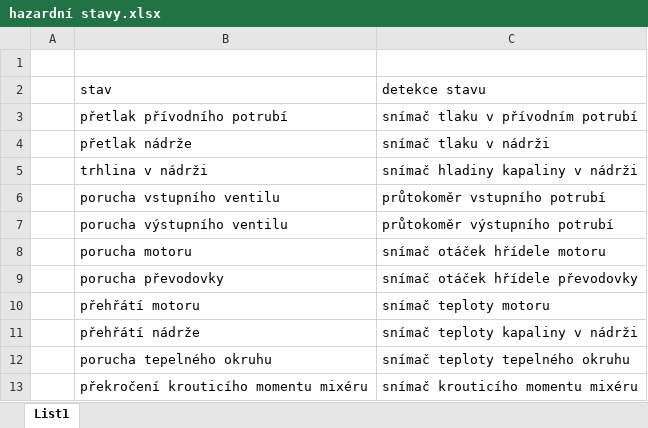
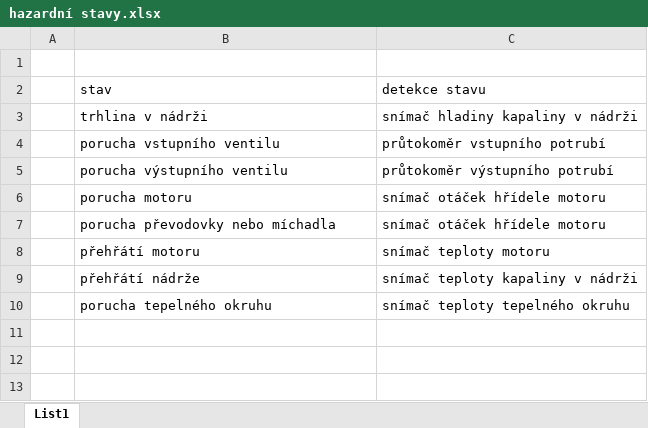
Before and after one commit to xOrryx/project_AUP, an Excel workbook: hazardní stavy.xlsx, sheet List1, drawn as a sheet; values as stored, in another font and other column widths than the file's, no borders; removed rows and columns are numbered as before the commit, all else as after; the diff names each change by its address in the sheet, - before the commit and + after, or states it on an @@ line.

Commit message:
added sensor table

```diff
--- a/hazardní stavy.xlsx (sheet List1)
+++ b/hazardní stavy.xlsx (sheet List1)
-row 3:  | přetlak přívodního potrubí | snímač tlaku v přívodním potrubí
-row 4:  | přetlak nádrže | snímač tlaku v nádrži
-row 9:  | porucha převodovky | snímač otáček hřídele převodovky
+row 7:  | porucha převodovky nebo míchadla | snímač otáček hřídele motoru
-row 13:  | překročení krouticího momentu mixéru | snímač krouticího momentu mixéru
```
Also changed, not shown: 2 other files.
